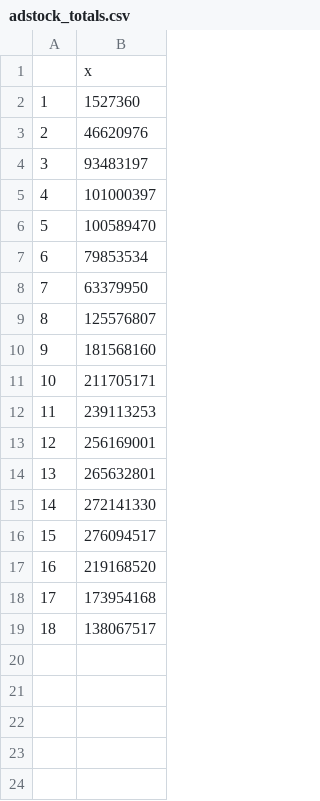
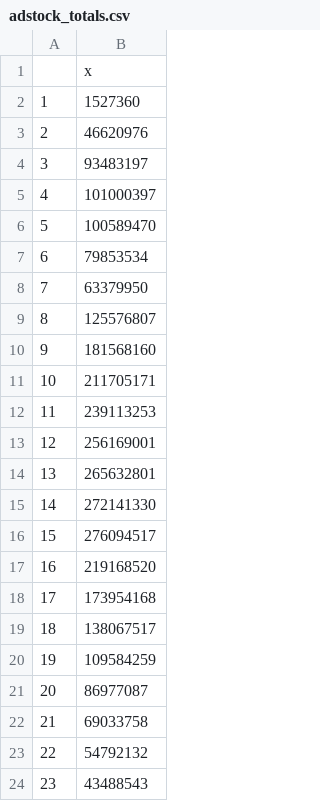
Before and after one commit to jefedigital/adstock, a CSV file: output/adstock_totals.csv, drawn as a sheet.

```diff
--- a/output/adstock_totals.csv
+++ b/output/adstock_totals.csv
@@ -19 +19,6 @@
 "18",138067517
+"19",109584259
+"20",86977087
+"21",69033758
+"22",54792132
+"23",43488543
```
Also changed, not shown: output/adstock_table.csv, 1 other file.
